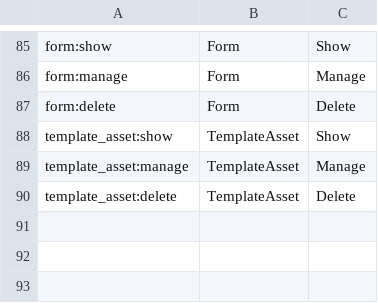
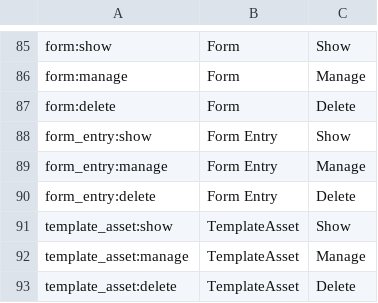
Before and after one commit to wraft/wraft, a CSV file: priv/repo/data/rbac/permissions.csv, drawn as a sheet; only a part is shown, gaps mark what is left out.

Commit message:
feat: add permissions for the form entry actions

```diff
--- a/priv/repo/data/rbac/permissions.csv
+++ b/priv/repo/data/rbac/permissions.csv
@@ -87,2 +87,5 @@ form:manage,Form,Manage
 form:delete,Form,Delete
+form_entry:show,Form Entry,Show
+form_entry:manage,Form Entry,Manage
+form_entry:delete,Form Entry,Delete
 template_asset:show,TemplateAsset,Show
```
Also changed, not shown: 1 other file.
